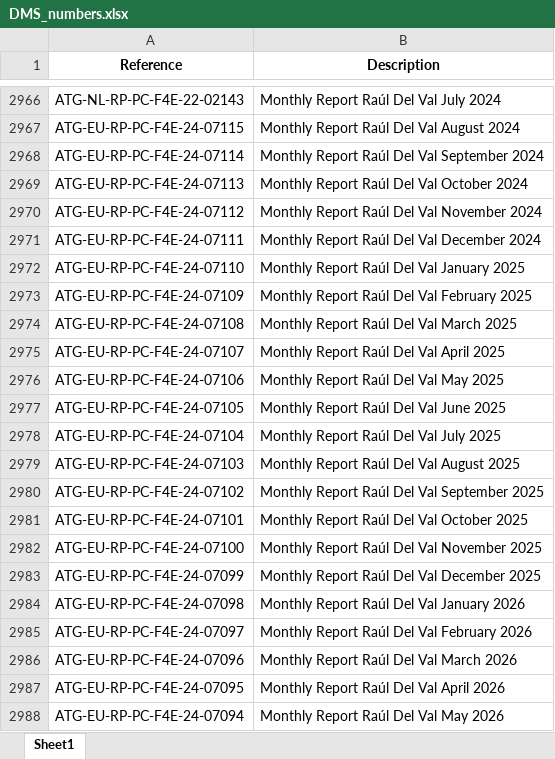
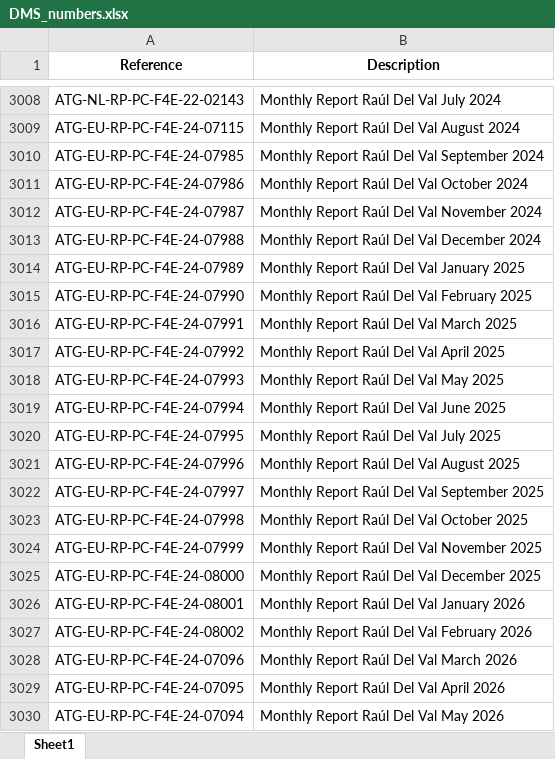
Before and after one commit to dodu94/MR, an Excel workbook: DMS_numbers.xlsx, sheet Sheet1, drawn as a sheet; only a part is shown, gaps mark what is left out; values as stored, in another font and other column widths than the file's, no borders; addresses are those after the commit; the diff covers the shown part only; the diff names each change by its address in the sheet, - before the commit and + after, or states it on an @@ line.

```diff
--- a/DMS_numbers.xlsx (sheet Sheet1)
+++ b/DMS_numbers.xlsx (sheet Sheet1)
-A3010 (Reference): ATG-EU-RP-PC-F4E-24-07114
+A3010 (Reference): ATG-EU-RP-PC-F4E-24-07985
-A3011 (Reference): ATG-EU-RP-PC-F4E-24-07113
+A3011 (Reference): ATG-EU-RP-PC-F4E-24-07986
-A3012 (Reference): ATG-EU-RP-PC-F4E-24-07112
+A3012 (Reference): ATG-EU-RP-PC-F4E-24-07987
-A3013 (Reference): ATG-EU-RP-PC-F4E-24-07111
+A3013 (Reference): ATG-EU-RP-PC-F4E-24-07988
-A3014 (Reference): ATG-EU-RP-PC-F4E-24-07110
+A3014 (Reference): ATG-EU-RP-PC-F4E-24-07989
-A3015 (Reference): ATG-EU-RP-PC-F4E-24-07109
+A3015 (Reference): ATG-EU-RP-PC-F4E-24-07990
-A3016 (Reference): ATG-EU-RP-PC-F4E-24-07108
+A3016 (Reference): ATG-EU-RP-PC-F4E-24-07991
-A3017 (Reference): ATG-EU-RP-PC-F4E-24-07107
+A3017 (Reference): ATG-EU-RP-PC-F4E-24-07992
-A3018 (Reference): ATG-EU-RP-PC-F4E-24-07106
+A3018 (Reference): ATG-EU-RP-PC-F4E-24-07993
-A3019 (Reference): ATG-EU-RP-PC-F4E-24-07105
+A3019 (Reference): ATG-EU-RP-PC-F4E-24-07994
-A3020 (Reference): ATG-EU-RP-PC-F4E-24-07104
+A3020 (Reference): ATG-EU-RP-PC-F4E-24-07995
-A3021 (Reference): ATG-EU-RP-PC-F4E-24-07103
+A3021 (Reference): ATG-EU-RP-PC-F4E-24-07996
-A3022 (Reference): ATG-EU-RP-PC-F4E-24-07102
+A3022 (Reference): ATG-EU-RP-PC-F4E-24-07997
-A3023 (Reference): ATG-EU-RP-PC-F4E-24-07101
+A3023 (Reference): ATG-EU-RP-PC-F4E-24-07998
-A3024 (Reference): ATG-EU-RP-PC-F4E-24-07100
+A3024 (Reference): ATG-EU-RP-PC-F4E-24-07999
-A3025 (Reference): ATG-EU-RP-PC-F4E-24-07099
+A3025 (Reference): ATG-EU-RP-PC-F4E-24-08000
-A3026 (Reference): ATG-EU-RP-PC-F4E-24-07098
+A3026 (Reference): ATG-EU-RP-PC-F4E-24-08001
-A3027 (Reference): ATG-EU-RP-PC-F4E-24-07097
+A3027 (Reference): ATG-EU-RP-PC-F4E-24-08002
```
Also changed, not shown: 42 added rows elsewhere in this sheet.
